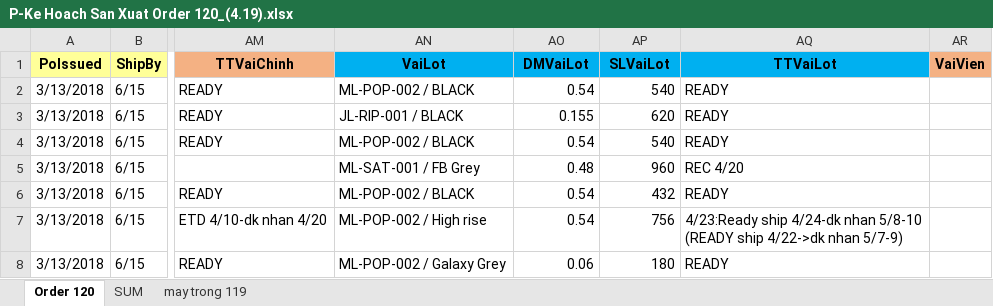
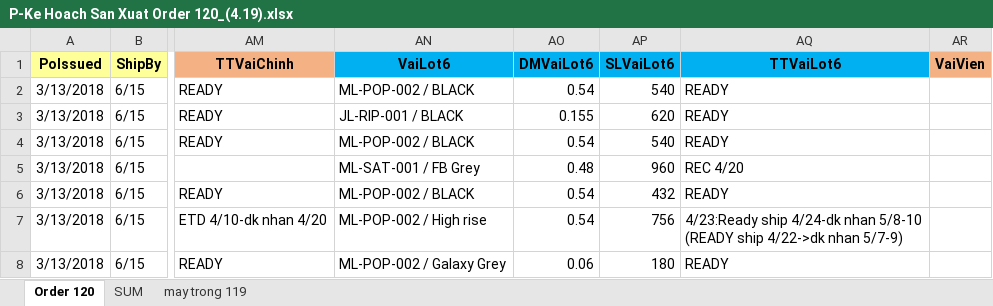
Before and after one commit to nskiro/ducthanh3, an Excel workbook: upload/file/plan/P/P-Ke Hoach San Xuat Order 120_(4.19).xlsx, sheet Order 120, drawn as a sheet; only a part is shown, gaps mark what is left out; values as stored, in another font and other column widths than the file's, no borders; the diff names each change by its address in the sheet, - before the commit and + after, or states it on an @@ line.

Commit message:
update hide/show columns features

```diff
--- a/upload/file/plan/P/P-Ke Hoach San Xuat Order 120_(4.19).xlsx (sheet Order 120)
+++ b/upload/file/plan/P/P-Ke Hoach San Xuat Order 120_(4.19).xlsx (sheet Order 120)
-AN1: VaiLot
+AN1: VaiLot6
-AO1: DMVaiLot
+AO1: DMVaiLot6
-AP1: SLVaiLot
+AP1: SLVaiLot6
-AQ1: TTVaiLot
+AQ1: TTVaiLot6
```
Also changed, not shown: 1 other file.
